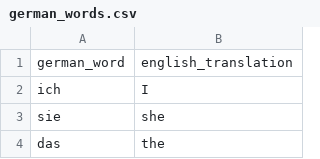
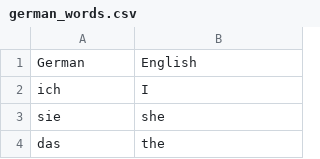
Before and after one commit to amygurski/100-days-of-python, a CSV file: day-31-flashcards/data/german_words.csv, drawn as a sheet; only a part is shown.

Commit message:
day 31 save progress to only study unknown words

```diff
--- a/day-31-flashcards/data/german_words.csv
+++ b/day-31-flashcards/data/german_words.csv
@@ -1,2 +1,2 @@
-german_word,english_translation
+German,English
 ich,I
```
Also changed, not shown: 1 other file.
